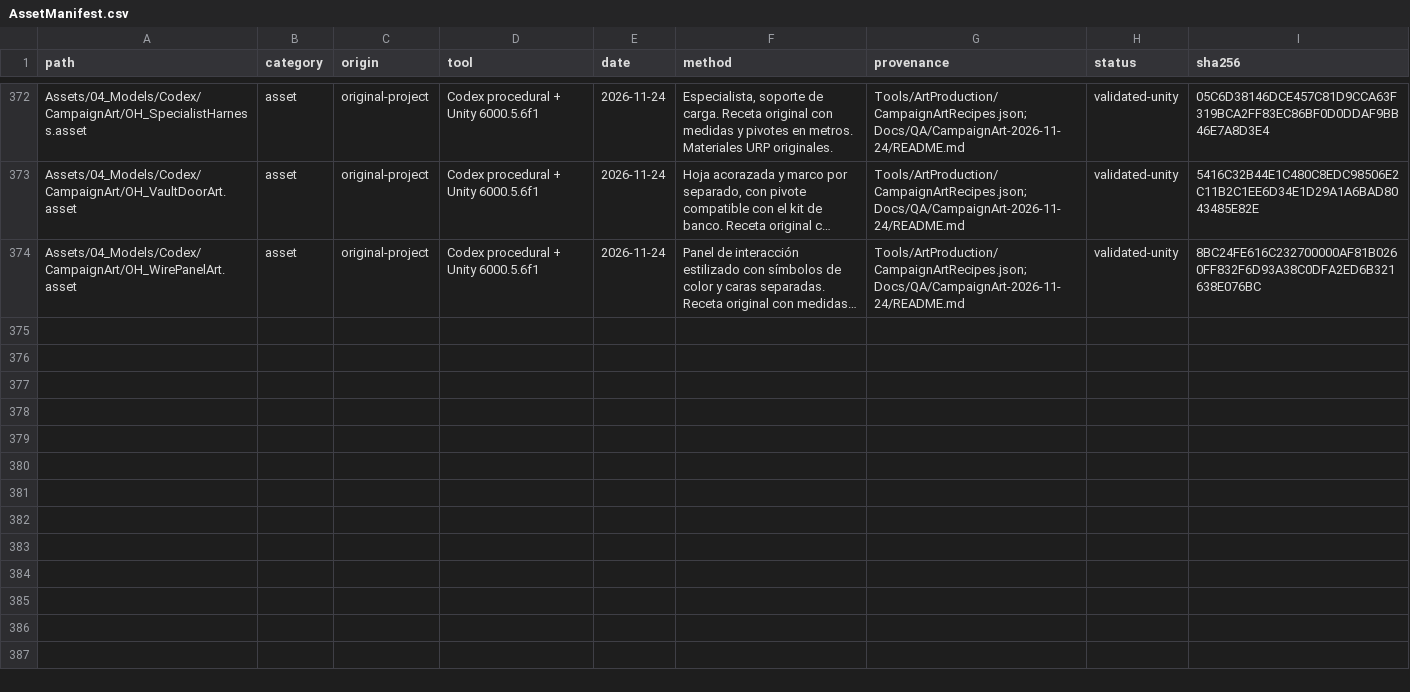
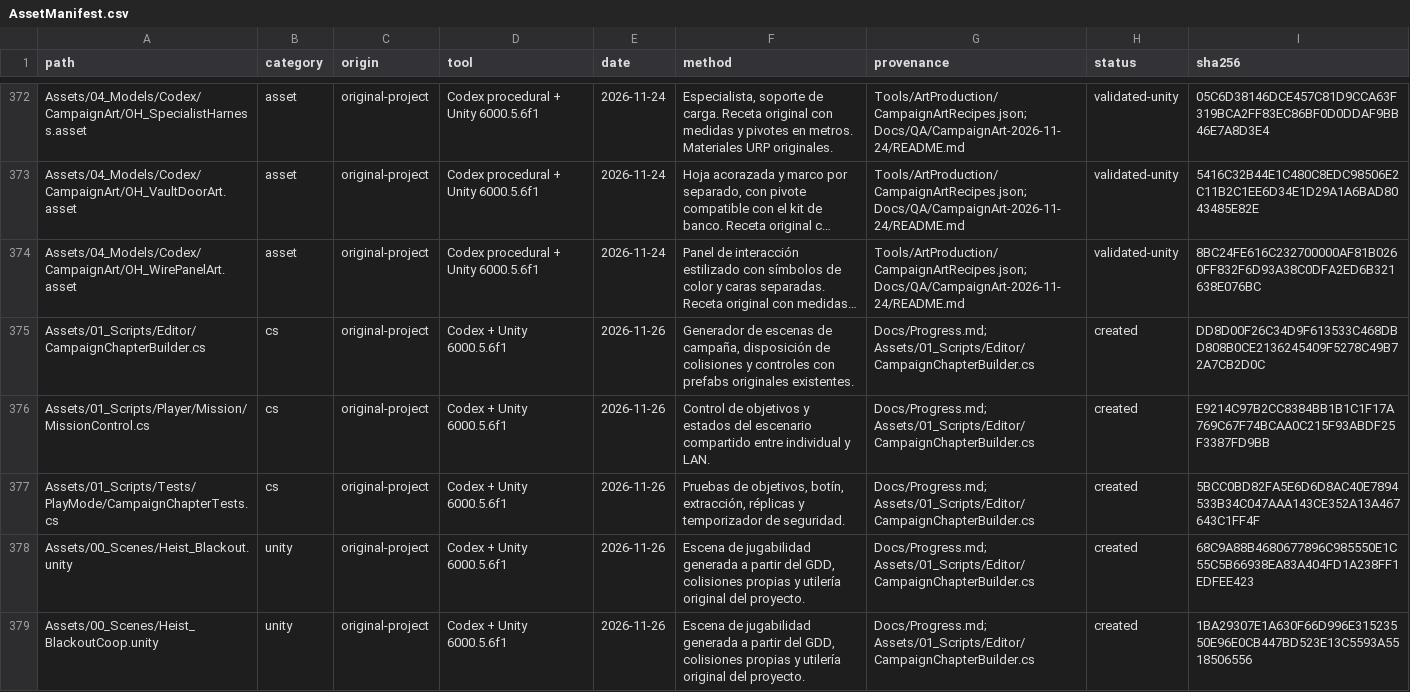
Before and after one commit to daer-1701/Operation-Heist, a CSV file: Docs/AssetManifest.csv, drawn as a sheet; only a part is shown, gaps mark what is left out; long unchanged cells end in …; the diff covers the shown part only; the diff names each change by its address in the sheet, - before the commit and + after, or states it on an @@ line.

```diff
--- a/Docs/AssetManifest.csv
+++ b/Docs/AssetManifest.csv
+row 375: Assets/01_Scripts/Editor/CampaignChapterBuilder.cs | cs | original-project | Codex + Unity 6000.5.6f1 | 2026-11-26 | Generador de escenas de campaña, disposición de colisiones y controles con prefabs originales existentes. | Docs/Progress.md; Assets/01_Scripts/Editor/CampaignChapterBuilder.cs | created | DD8D00F26C34D9F613533C468DBD808B0CE2136245409F5278C49B72A7CB2D0C
+row 376: Assets/01_Scripts/Player/Mission/MissionControl.cs | cs | original-project | Codex + Unity 6000.5.6f1 | 2026-11-26 | Control de objetivos y estados del escenario compartido entre individual y LAN. | Docs/Progress.md; Assets/01_Scripts/Editor/CampaignChapterBuilder.cs | created | E9214C97B2CC8384BB1B1C1F17A769C67F74BCAA0C215F93ABDF25F3387FD9BB
+row 377: Assets/01_Scripts/Tests/PlayMode/CampaignChapterTests.cs | cs | original-project | Codex + Unity 6000.5.6f1 | 2026-11-26 | Pruebas de objetivos, botín, extracción, réplicas y temporizador de seguridad. | Docs/Progress.md; Assets/01_Scripts/Editor/CampaignChapterBuilder.cs | created | 5BCC0BD82FA5E6D6D8AC40E7894533B34C047AAA143CE352A13A467643C1FF4F
+row 378: Assets/00_Scenes/Heist_Blackout.unity | unity | original-project | Codex + Unity 6000.5.6f1 | 2026-11-26 | Escena de jugabilidad generada a partir del GDD, colisiones propias y utilería original del proyecto. | Docs/Progress.md; Assets/01_Scripts/Editor/CampaignChapterBuilder.cs | created | 68C9A88B4680677896C985550E1C55C5B66938EA83A404FD1A238FF1EDFEE423
+row 379: Assets/00_Scenes/Heist_BlackoutCoop.unity | unity | original-project | Codex + Unity 6000.5.6f1 | 2026-11-26 | Escena de jugabilidad generada a partir del GDD, colisiones propias y utilería original del proyecto. | Docs/Progress.md; Assets/01_Scripts/Editor/CampaignChapterBuilder.cs | created | 1BA29307E1A630F66D996E31523550E96E0CB447BD523E13C5593A5518506556
```
Also changed, not shown: 4 added rows and 15 edited cells elsewhere in this file, 52 other files.
